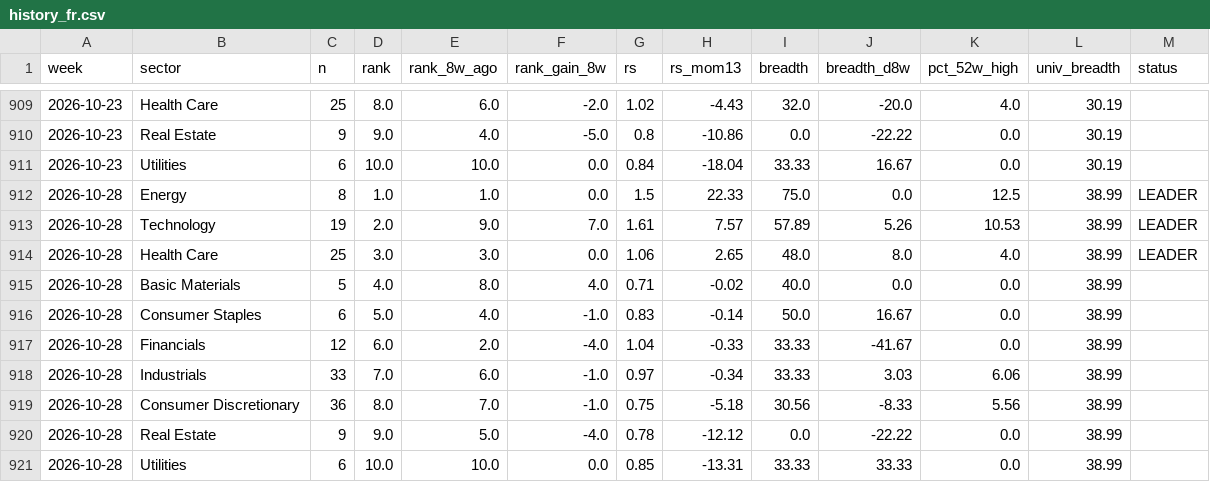
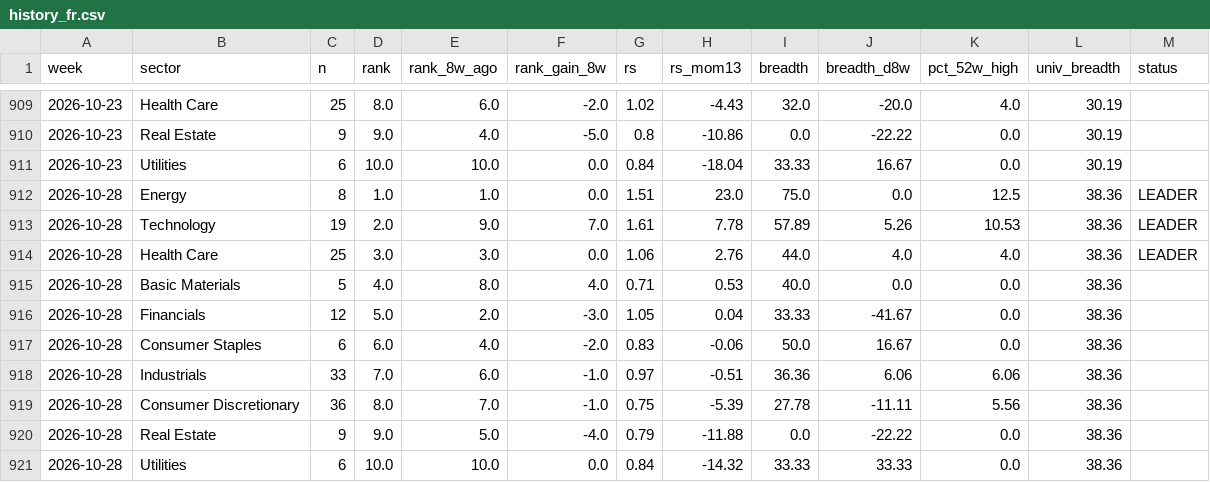
Before and after one commit to BackupBackupFede/ROTATION, a CSV file: history_fr.csv, drawn as a sheet; only a part is shown, gaps mark what is left out.

```diff
--- a/history_fr.csv
+++ b/history_fr.csv
@@ -911,11 +911,11 @@
 2026-10-23,Utilities,6,10.0,10.0,0.0,0.84,-18.04,33.33,16.67,0.0,30.19,
-2026-10-28,Energy,8,1.0,1.0,0.0,1.5,22.33,75.0,0.0,12.5,38.99,LEADER
-2026-10-28,Technology,19,2.0,9.0,7.0,1.61,7.57,57.89,5.26,10.53,38.99,LEADER
-2026-10-28,Health Care,25,3.0,3.0,0.0,1.06,2.65,48.0,8.0,4.0,38.99,LEADER
-2026-10-28,Basic Materials,5,4.0,8.0,4.0,0.71,-0.02,40.0,0.0,0.0,38.99,
-2026-10-28,Consumer Staples,6,5.0,4.0,-1.0,0.83,-0.14,50.0,16.67,0.0,38.99,
-2026-10-28,Financials,12,6.0,2.0,-4.0,1.04,-0.33,33.33,-41.67,0.0,38.99,
-2026-10-28,Industrials,33,7.0,6.0,-1.0,0.97,-0.34,33.33,3.03,6.06,38.99,
-2026-10-28,Consumer Discretionary,36,8.0,7.0,-1.0,0.75,-5.18,30.56,-8.33,5.56,38.99,
-2026-10-28,Real Estate,9,9.0,5.0,-4.0,0.78,-12.12,0.0,-22.22,0.0,38.99,
-2026-10-28,Utilities,6,10.0,10.0,0.0,0.85,-13.31,33.33,33.33,0.0,38.99,
+2026-10-28,Energy,8,1.0,1.0,0.0,1.51,23.0,75.0,0.0,12.5,38.36,LEADER
+2026-10-28,Technology,19,2.0,9.0,7.0,1.61,7.78,57.89,5.26,10.53,38.36,LEADER
+2026-10-28,Health Care,25,3.0,3.0,0.0,1.06,2.76,44.0,4.0,4.0,38.36,LEADER
+2026-10-28,Basic Materials,5,4.0,8.0,4.0,0.71,0.53,40.0,0.0,0.0,38.36,
+2026-10-28,Financials,12,5.0,2.0,-3.0,1.05,0.04,33.33,-41.67,0.0,38.36,
+2026-10-28,Consumer Staples,6,6.0,4.0,-2.0,0.83,-0.06,50.0,16.67,0.0,38.36,
+2026-10-28,Industrials,33,7.0,6.0,-1.0,0.97,-0.51,36.36,6.06,6.06,38.36,
+2026-10-28,Consumer Discretionary,36,8.0,7.0,-1.0,0.75,-5.39,27.78,-11.11,5.56,38.36,
+2026-10-28,Real Estate,9,9.0,5.0,-4.0,0.79,-11.88,0.0,-22.22,0.0,38.36,
+2026-10-28,Utilities,6,10.0,10.0,0.0,0.84,-14.32,33.33,33.33,0.0,38.36,
```
Also changed, not shown: history_us.csv, 2 other files.
